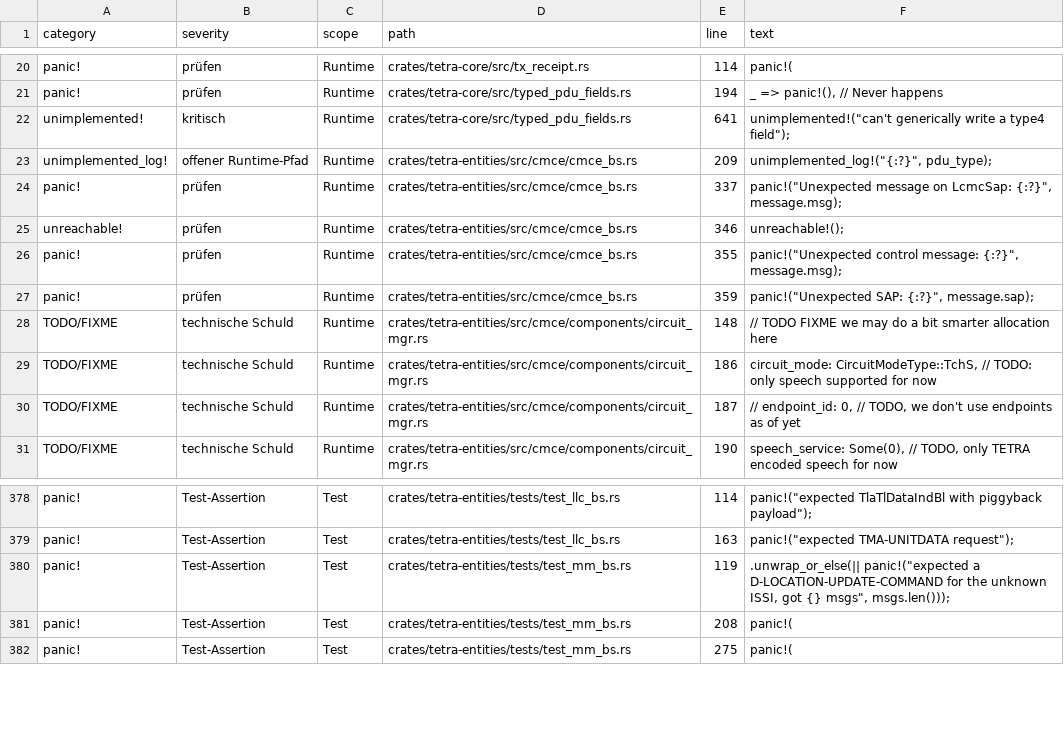
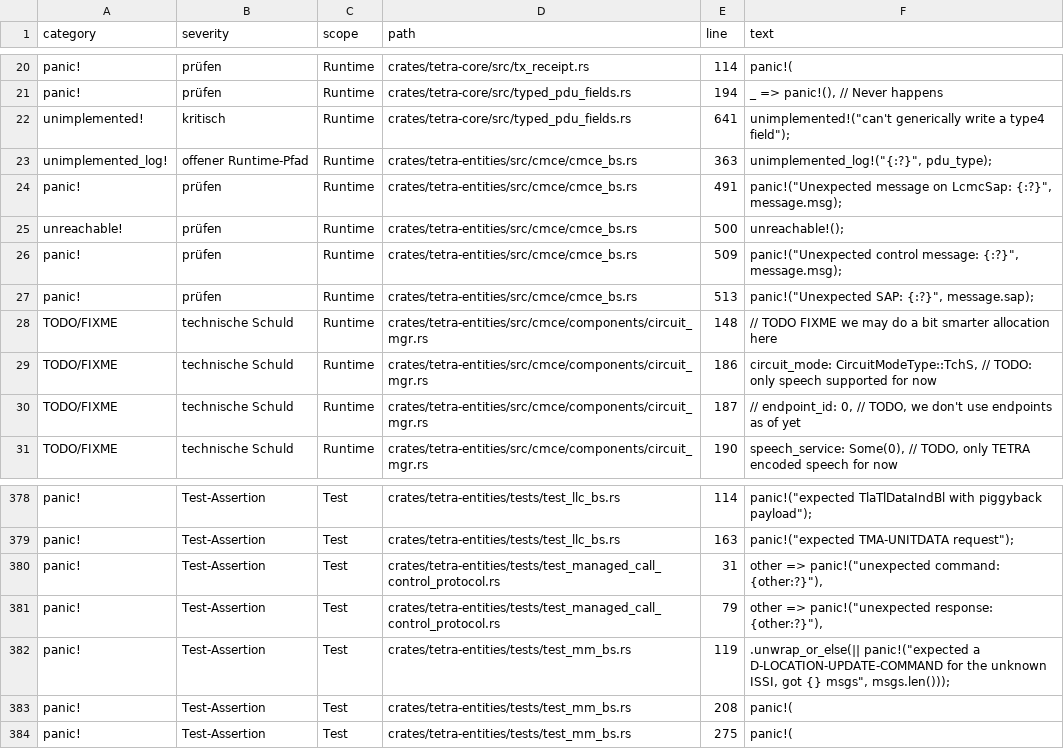
Before and after one commit to JanHG98/flowstation, a CSV file: Docs/generated/gap_inventory.csv, drawn as a sheet; only a part is shown, gaps mark what is left out.

Commit message:
Add call-control service and CMCE integration
Introduce a new netcore-call-control service (system-backend/call-control): HTTP API + WebUI, Node Gateway adapter, state persistence, restore/floor/leg management, install/update/uninstall scripts and systemd unit. Add protocol payloads and commands to tetra-entities (managed call kinds, restore payloads, control commands/responses) and a CMCE adapter for local leg handling and restore conversion. Include tests, docs, workspace/Cargo updates, a GitHub workflow, and a python check script to validate the package. Runs in open_lab mode (no auth/TLS) for isolated test deployments.

```diff
--- a/Docs/generated/gap_inventory.csv
+++ b/Docs/generated/gap_inventory.csv
@@ -22,7 +22,7 @@ panic!,prüfen,Runtime,crates/tetra-core/src/typed_pdu_fields.rs,194,"_ => panic
 unimplemented!,kritisch,Runtime,crates/tetra-core/src/typed_pdu_fields.rs,641,"unimplemented!(""can't generically write a type4 field"");"
-unimplemented_log!,offener Runtime-Pfad,Runtime,crates/tetra-entities/src/cmce/cmce_bs.rs,209,"unimplemented_log!(""{:?}"", pdu_type);"
-panic!,prüfen,Runtime,crates/tetra-entities/src/cmce/cmce_bs.rs,337,"panic!(""Unexpected message on LcmcSap: {:?}"", message.msg);"
-unreachable!,prüfen,Runtime,crates/tetra-entities/src/cmce/cmce_bs.rs,346,unreachable!();
-panic!,prüfen,Runtime,crates/tetra-entities/src/cmce/cmce_bs.rs,355,"panic!(""Unexpected control message: {:?}"", message.msg);"
-panic!,prüfen,Runtime,crates/tetra-entities/src/cmce/cmce_bs.rs,359,"panic!(""Unexpected SAP: {:?}"", message.sap);"
+unimplemented_log!,offener Runtime-Pfad,Runtime,crates/tetra-entities/src/cmce/cmce_bs.rs,363,"unimplemented_log!(""{:?}"", pdu_type);"
+panic!,prüfen,Runtime,crates/tetra-entities/src/cmce/cmce_bs.rs,491,"panic!(""Unexpected message on LcmcSap: {:?}"", message.msg);"
+unreachable!,prüfen,Runtime,crates/tetra-entities/src/cmce/cmce_bs.rs,500,unreachable!();
+panic!,prüfen,Runtime,crates/tetra-entities/src/cmce/cmce_bs.rs,509,"panic!(""Unexpected control message: {:?}"", message.msg);"
+panic!,prüfen,Runtime,crates/tetra-entities/src/cmce/cmce_bs.rs,513,"panic!(""Unexpected SAP: {:?}"", message.sap);"
 TODO/FIXME,technische Schuld,Runtime,crates/tetra-entities/src/cmce/components/circuit_mgr.rs,148,// TODO FIXME we may do a bit smarter allocation here
@@ -379,2 +379,4 @@ panic!,Test-Assertion,Test,crates/tetra-entities/tests/test_llc_bs.rs,114,"panic
 panic!,Test-Assertion,Test,crates/tetra-entities/tests/test_llc_bs.rs,163,"panic!(""expected TMA-UNITDATA request"");"
+panic!,Test-Assertion,Test,crates/tetra-entities/tests/test_managed_call_control_protocol.rs,31,"other => panic!(""unexpected command: {other:?}""),"
+panic!,Test-Assertion,Test,crates/tetra-entities/tests/test_managed_call_control_protocol.rs,79,"other => panic!(""unexpected response: {other:?}""),"
 panic!,Test-Assertion,Test,crates/tetra-entities/tests/test_mm_bs.rs,119,".unwrap_or_else(|| panic!(""expected a D-LOCATION-UPDATE-COMMAND for the unknown ISSI, got {} msgs"", msgs.len()));"
```
Also changed, not shown: Docs/generated/pdu_inventory.csv, 41 other files.
